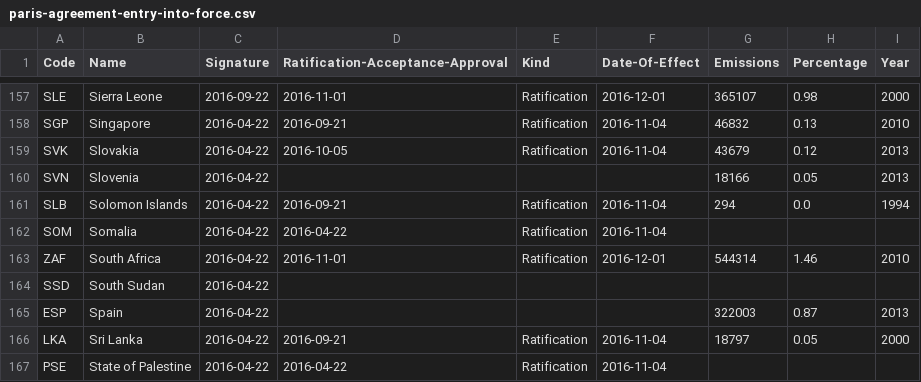
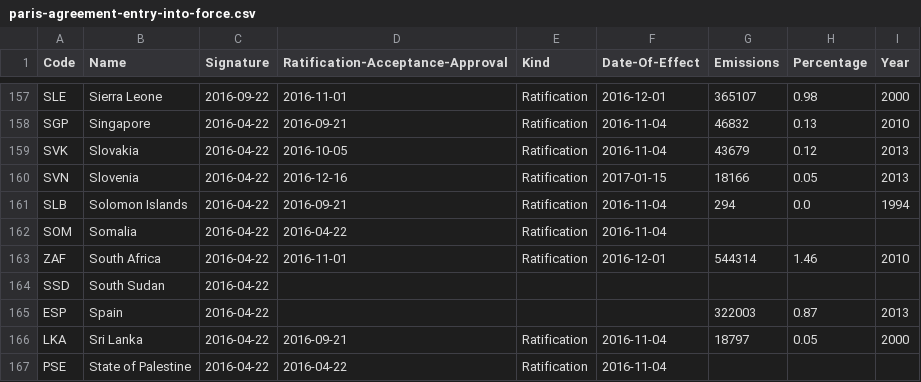
Before and after one commit to openclimatedata/paris-agreement-entry-into-force, a CSV file: data/paris-agreement-entry-into-force.csv, drawn as a sheet; only a part is shown, gaps mark what is left out.

Commit message:
Update with Slovenia

```diff
--- a/data/paris-agreement-entry-into-force.csv
+++ b/data/paris-agreement-entry-into-force.csv
@@ -159,3 +159,3 @@ SGP,Singapore,2016-04-22,2016-09-21,Ratification,2016-11-04,46832,0.13,2010
 SVK,Slovakia,2016-04-22,2016-10-05,Ratification,2016-11-04,43679,0.12,2013
-SVN,Slovenia,2016-04-22,,,,18166,0.05,2013
+SVN,Slovenia,2016-04-22,2016-12-16,Ratification,2017-01-15,18166,0.05,2013
 SLB,Solomon Islands,2016-04-22,2016-09-21,Ratification,2016-11-04,294,0.0,1994
```
